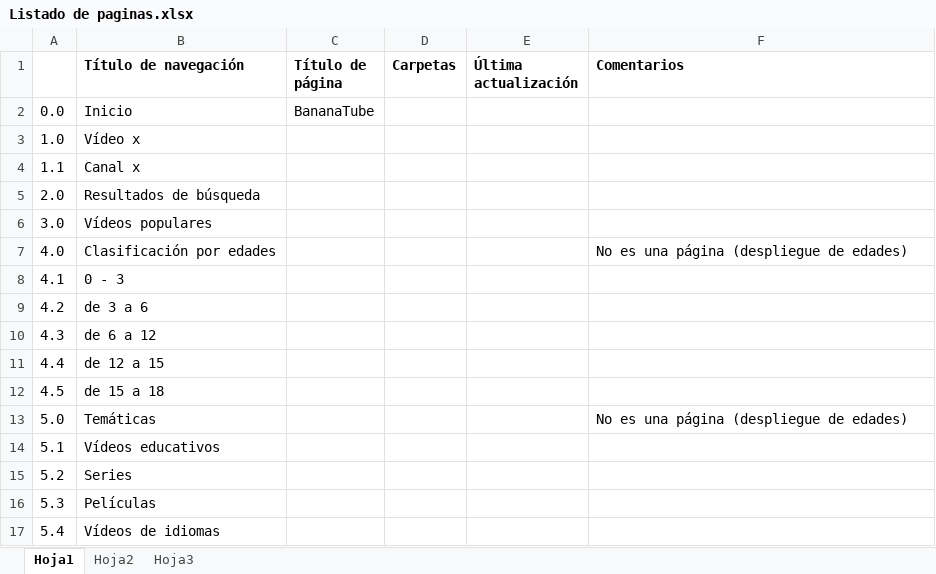
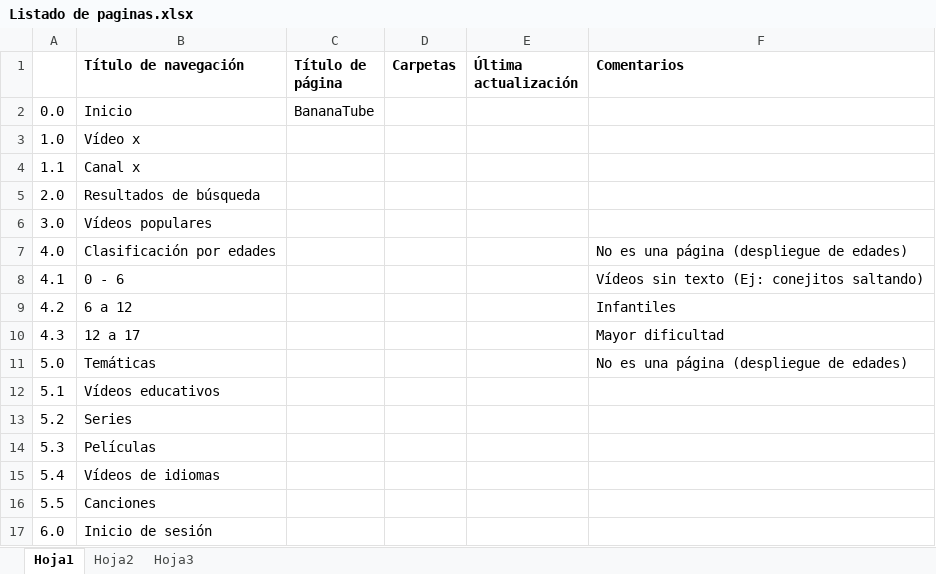
Before and after one commit to gianmarcosegura/BananaTube, an Excel workbook: Listado de paginas.xlsx, sheet Hoja1, drawn as a sheet; only a part is shown; the shorter side is filled out with more unchanged rows; values as stored, in another font and other column widths than the file's, no borders; removed rows and columns are numbered as before the commit, all else as after; the diff names each change by its address in the sheet, - before the commit and + after, or states it on an @@ line.

Commit message:
listado paginas actualizado

```diff
--- a/Listado de paginas.xlsx (sheet Hoja1)
+++ b/Listado de paginas.xlsx (sheet Hoja1)
-row 8: 4.1 | 0 - 3
-row 9: 4.2 | de 3 a 6
-row 10: 4.3 | de 6 a 12
-row 11: 4.4 | de 12 a 15
-row 12: 4.5 | de 15 a 18
+row 8: 4.1 | 0 - 6 |  |  |  | Vídeos sin texto (Ej: conejitos saltando)
+row 9: 4.2 | 6 a 12 |  |  |  | Infantiles
+row 10: 4.3 | 12 a 17 |  |  |  | Mayor dificultad
```
